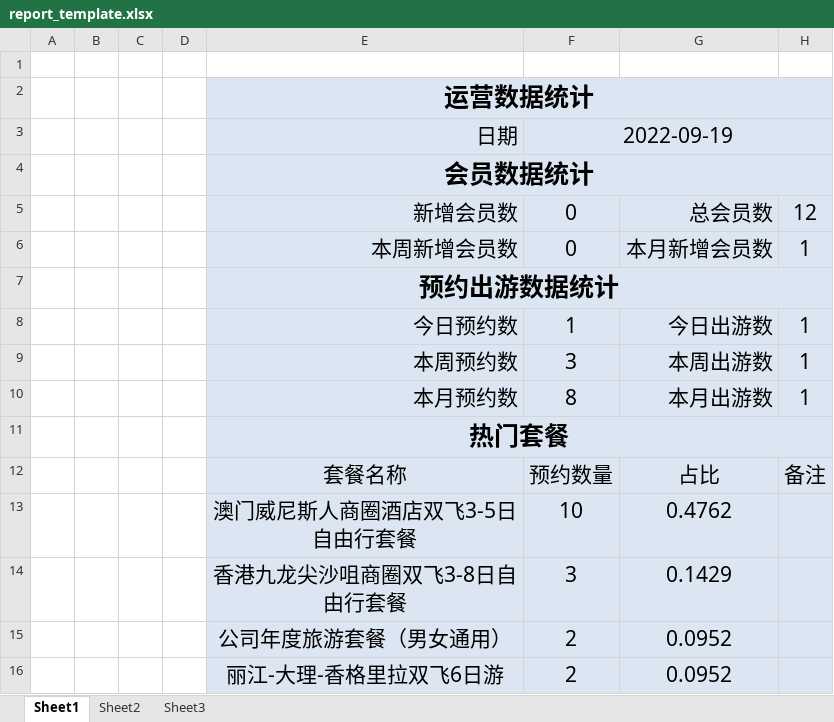
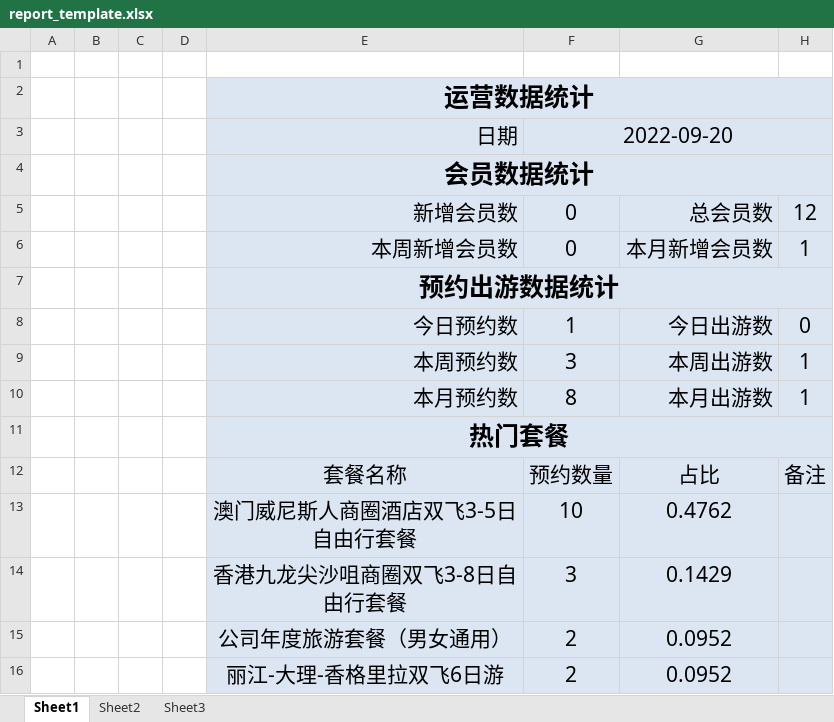
Before and after one commit to zhangyuhang1107/meinian_parent, an Excel workbook: meinian_web/target/meinian_web-1.0-SNAPSHOT/template/report_template.xlsx, sheet Sheet1, drawn as a sheet; values as stored, in another font and other column widths than the file's, no borders; the diff names each change by its address in the sheet, - before the commit and + after, or states it on an @@ line.

```diff
--- a/meinian_web/target/meinian_web-1.0-SNAPSHOT/template/report_template.xlsx (sheet Sheet1)
+++ b/meinian_web/target/meinian_web-1.0-SNAPSHOT/template/report_template.xlsx (sheet Sheet1)
-F3: 2022-09-19
+F3: 2022-09-20
-H8: 1
+H8: 0
```
Also changed, not shown: 37 other files.
